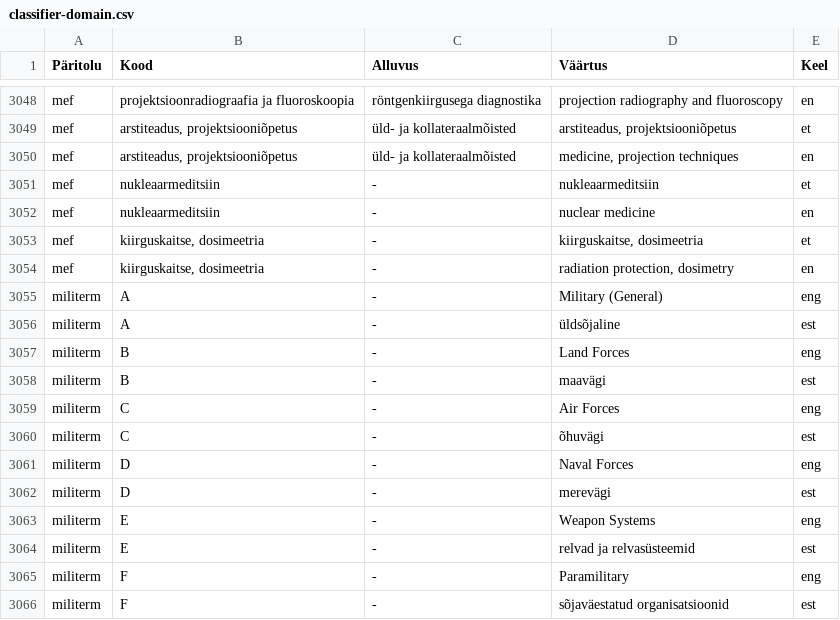
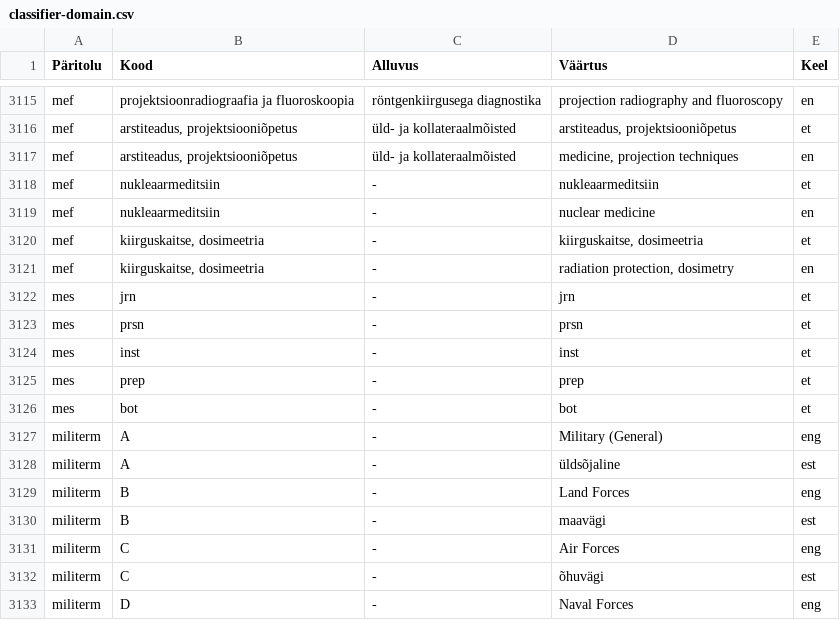
Before and after one commit to keeleinstituut/ekilex, a CSV file: ekilex-etl/fileresources/csv/classifier-domain.csv, drawn as a sheet; only a part is shown, gaps mark what is left out; the shorter side is filled out with more unchanged rows; the diff covers the shown part only.

```diff
--- a/ekilex-etl/fileresources/csv/classifier-domain.csv
+++ b/ekilex-etl/fileresources/csv/classifier-domain.csv
@@ -3054,2 +3121,7 @@ mef	kiirguskaitse, dosimeetria	-	kiirguskaitse, dosimeetria	et
 mef	kiirguskaitse, dosimeetria	-	radiation protection, dosimetry	en
+mes	jrn	-	jrn	et
+mes	prsn	-	prsn	et
+mes	inst	-	inst	et
+mes	prep	-	prep	et
+mes	bot	-	bot	et
 militerm	A	-	Military (General)	eng
```
Also changed, not shown: 25 added rows and 42 moved rows elsewhere in this file, 3 other files.
